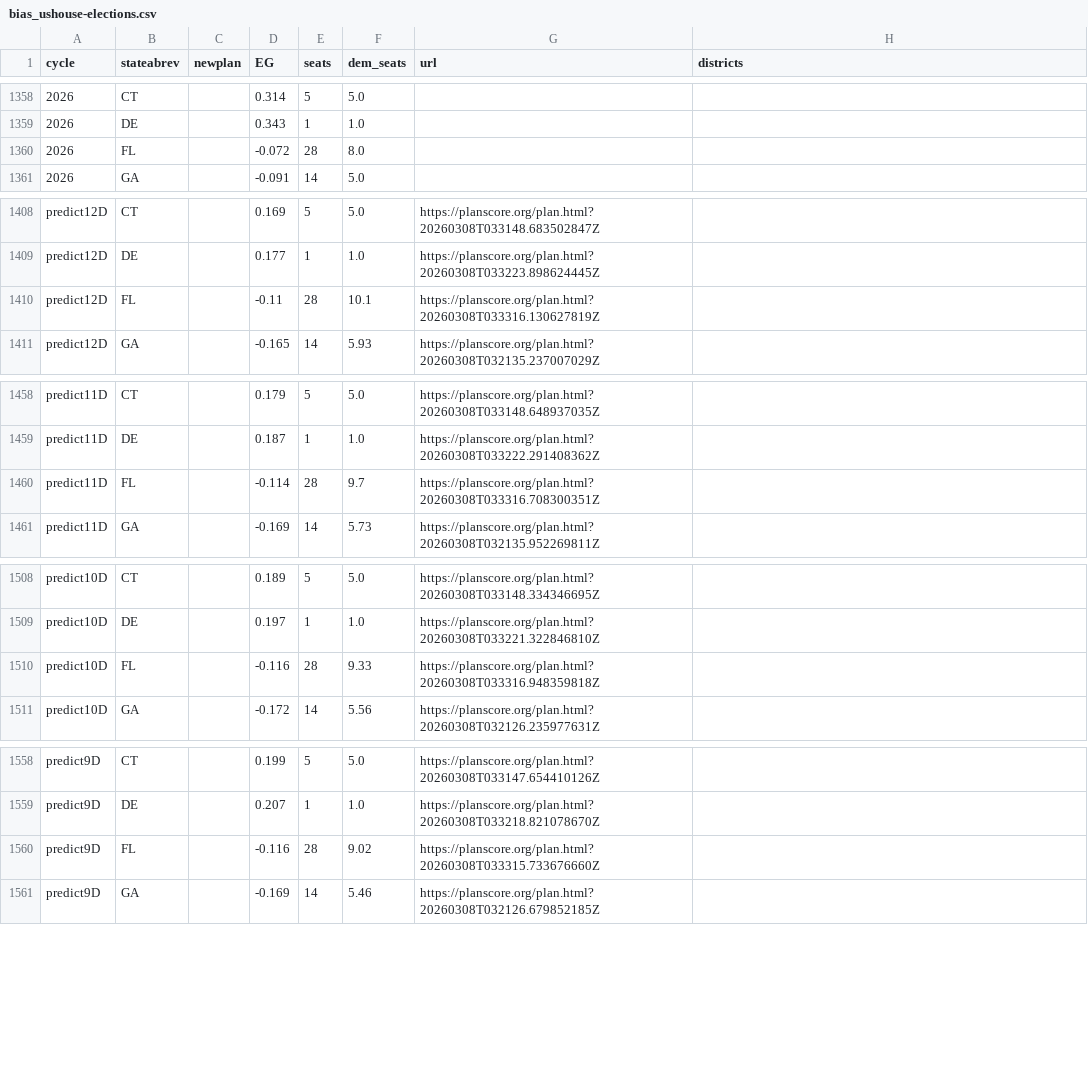
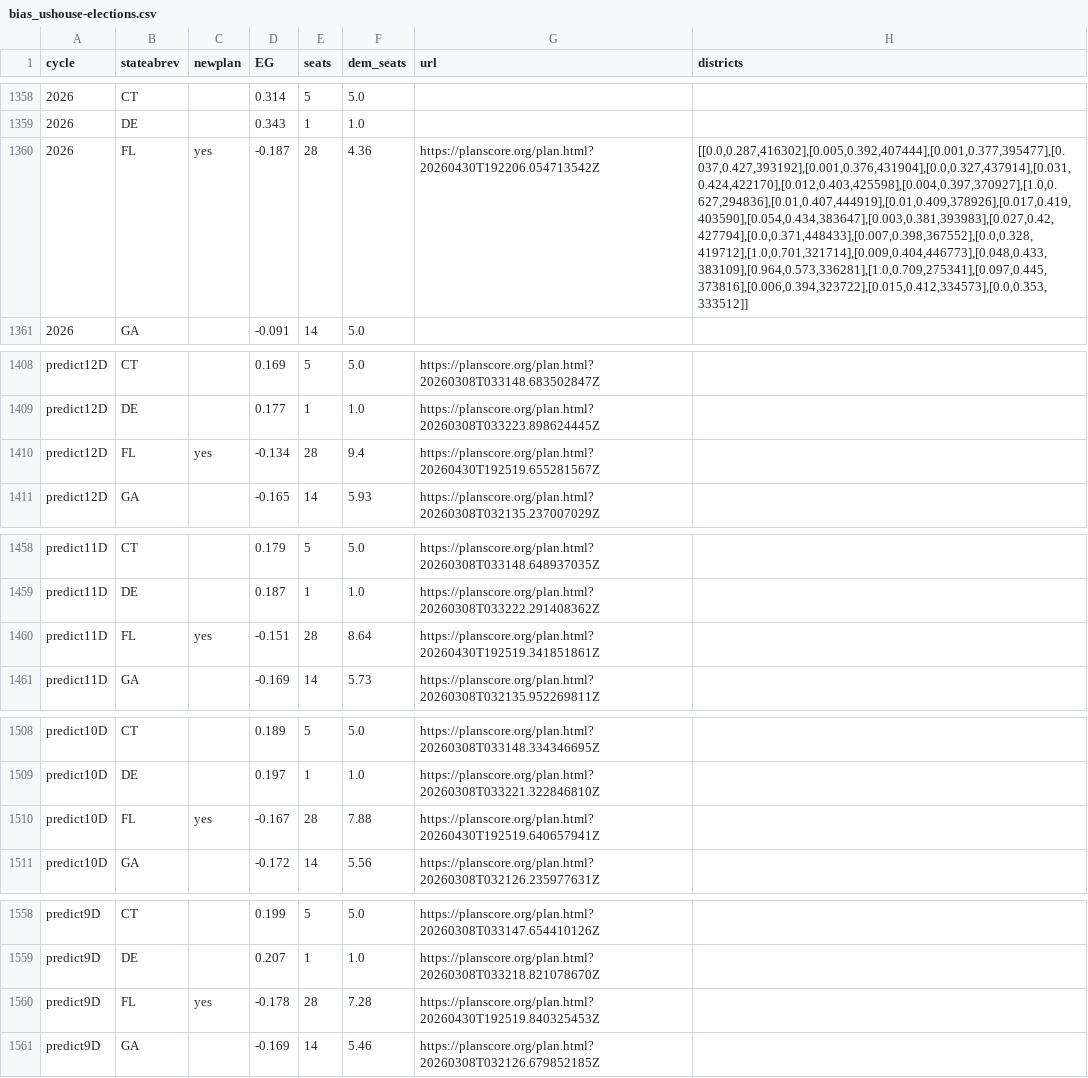
Before and after one commit to PlanScore/FrontPage, a CSV file: WEBSITE_OUTPUT/data/bias_ushouse-elections.csv, drawn as a sheet; only a part is shown, gaps mark what is left out; the diff covers the shown part only; the diff names each change by its address in the sheet, - before the commit and + after, or states it on an @@ line.

Commit message:
Updated FL and MI

```diff
--- a/WEBSITE_OUTPUT/data/bias_ushouse-elections.csv
+++ b/WEBSITE_OUTPUT/data/bias_ushouse-elections.csv
-C1360 (newplan): (empty)
+C1360 (newplan): yes
-D1360 (EG): -0.072
+D1360 (EG): -0.187
-F1360 (dem_seats): 8.0
+F1360 (dem_seats): 4.36
-G1360 (url): (empty)
+G1360 (url): https://planscore.org/plan.html?20260430T192206.054713542Z
-H1360 (districts): (empty)
+H1360 (districts): [[0.0,0.287,416302],[0.005,0.392,407444],[0.001,0.377,395477],[0.037,0.427,393192],[0.001,0.376,431904],[0.0,0.327,437914],[0.031,0.424,422170],[0.012,0.403,425598],[0.004,0.397,370927],[1.0,0.627,294836],[0.01,0.407,444919],[0.01,0.409,378926],[0.017,0.419,403590],[0.054,0.434,383647],[0.003,0.381,393983],[0.027,0.42,427794],[0.0,0.371,448433],[0.007,0.398,367552],[0.0,0.328,419712],[1.0,0.701,321714],[0.009,0.404,446773],[0.048,0.433,383109],[0.964,0.573,336281],[1.0,0.709,275341],[0.097,0.445,373816],[0.006,0.394,323722],[0.015,0.412,334573],[0.0,0.353,333512]]
-C1410 (newplan): (empty)
+C1410 (newplan): yes
-D1410 (EG): -0.11
+D1410 (EG): -0.134
-F1410 (dem_seats): 10.1
+F1410 (dem_seats): 9.4
-G1410 (url): https://planscore.org/plan.html?20260308T033316.130627819Z
+G1410 (url): https://planscore.org/plan.html?20260430T192519.655281567Z
-C1460 (newplan): (empty)
+C1460 (newplan): yes
-D1460 (EG): -0.114
+D1460 (EG): -0.151
-F1460 (dem_seats): 9.7
+F1460 (dem_seats): 8.64
-G1460 (url): https://planscore.org/plan.html?20260308T033316.708300351Z
+G1460 (url): https://planscore.org/plan.html?20260430T192519.341851861Z
-C1510 (newplan): (empty)
+C1510 (newplan): yes
-D1510 (EG): -0.116
+D1510 (EG): -0.167
-F1510 (dem_seats): 9.33
+F1510 (dem_seats): 7.88
-G1510 (url): https://planscore.org/plan.html?20260308T033316.948359818Z
+G1510 (url): https://planscore.org/plan.html?20260430T192519.640657941Z
-C1560 (newplan): (empty)
+C1560 (newplan): yes
-D1560 (EG): -0.116
+D1560 (EG): -0.178
-F1560 (dem_seats): 9.02
+F1560 (dem_seats): 7.28
-G1560 (url): https://planscore.org/plan.html?20260308T033315.733676660Z
+G1560 (url): https://planscore.org/plan.html?20260430T192519.840325453Z
```
Also changed, not shown: 149 edited cells elsewhere in this file.
